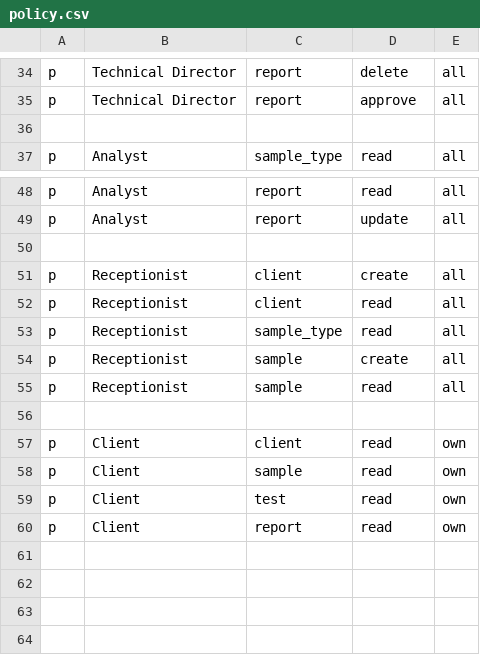
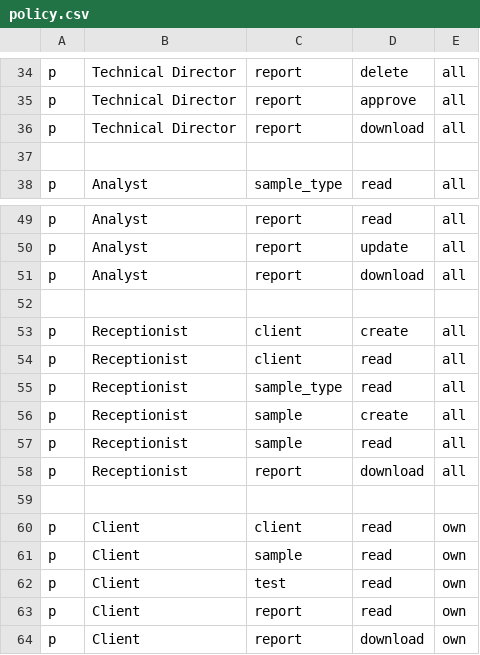
Before and after one commit to sbateca/mkApi, a CSV file: src/infrastructure/output/authorization/policies/policy.csv, drawn as a sheet; only a part is shown, gaps mark what is left out.

Commit message:
[MK] implement actions constraints for reports (#18)

```diff
--- a/src/infrastructure/output/authorization/policies/policy.csv
+++ b/src/infrastructure/output/authorization/policies/policy.csv
@@ -35,2 +35,3 @@ p, Technical Director, report, delete, all
 p, Technical Director, report, approve, all
+p, Technical Director, report, download, all
 
@@ -49,2 +50,3 @@ p, Analyst, report, read, all
 p, Analyst, report, update, all
+p, Analyst, report, download, all
 
@@ -55,2 +57,3 @@ p, Receptionist, sample, create, all
 p, Receptionist, sample, read, all
+p, Receptionist, report, download, all
 
@@ -60 +63,2 @@ p, Client, test, read, own
 p, Client, report, read, own
+p, Client, report, download, own
```
Also changed, not shown: 41 other files.
